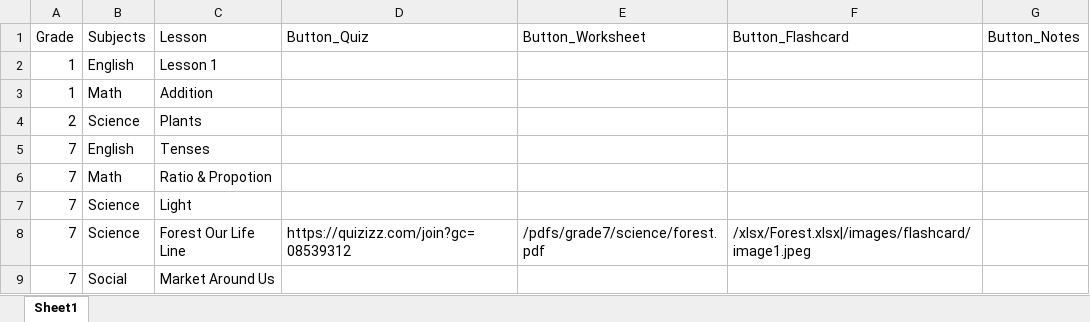
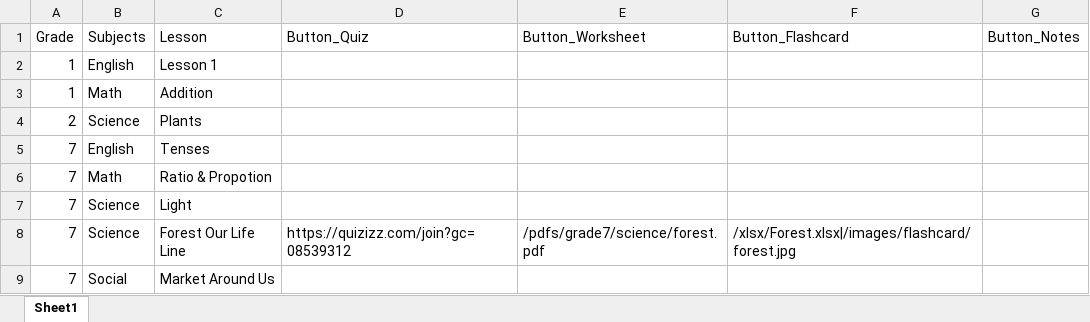
Before and after one commit to Vaishnnavi23/laddrezz, an Excel workbook: xlsx/MasterFile.xlsx, sheet Sheet1, drawn as a sheet; values as stored, in another font and other column widths than the file's, no borders; the diff names each change by its address in the sheet, - before the commit and + after, or states it on an @@ line.

Commit message:
Add files via upload

```diff
--- a/xlsx/MasterFile.xlsx (sheet Sheet1)
+++ b/xlsx/MasterFile.xlsx (sheet Sheet1)
-F8 (Button_Flashcard): /xlsx/Forest.xlsx|/images/flashcard/image1.jpeg
+F8 (Button_Flashcard): /xlsx/Forest.xlsx|/images/flashcard/forest.jpg
```
